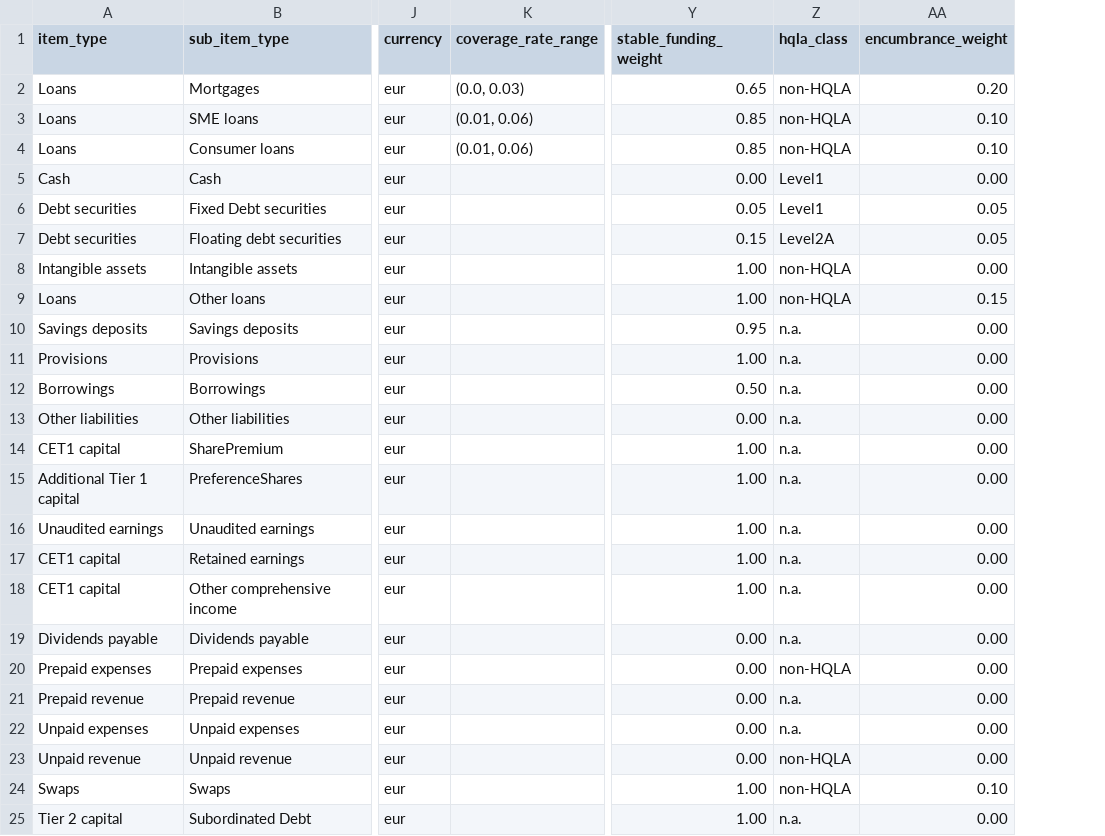
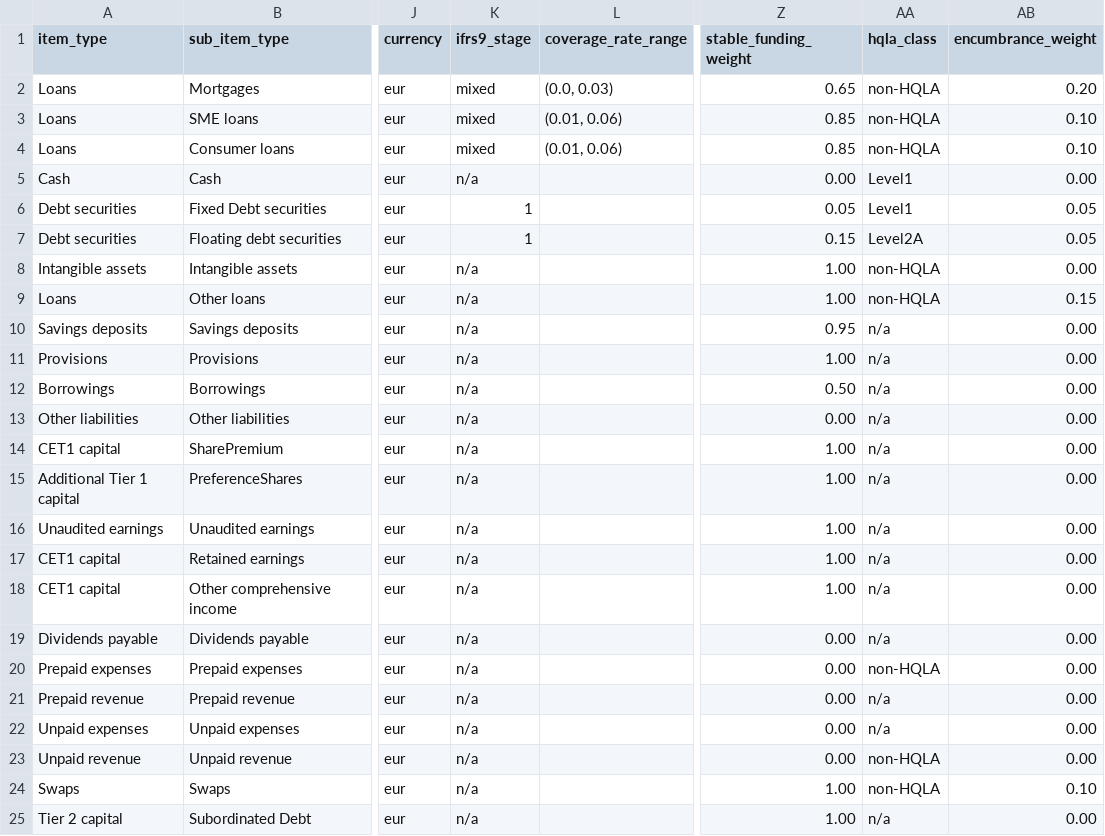
Before and after one commit to woutersolutions/BankProjections, a CSV file: src/examples/knab_bs.csv, drawn as a sheet; only a part is shown, gaps mark what is left out; addresses are those after the commit; the diff names each change by its address in the sheet, - before the commit and + after, or states it on an @@ line.

Commit message:
Add ifrs9 stage classification

```diff
--- a/src/examples/knab_bs.csv
+++ b/src/examples/knab_bs.csv
+column K (ifrs9_stage), rows 2-25: mixed | mixed | mixed | n/a | 1 | 1 | n/a | n/a | n/a | n/a | n/a | n/a | n/a | n/a | n/a | n/a | n/a | n/a | n/a | n/a | n/a | n/a | n/a | n/a
-AA10:AA19 (hqla_class): n.a.
+AA10:AA19 (hqla_class): n/a
-AA21:AA22 (hqla_class): n.a.
+AA21:AA22 (hqla_class): n/a
-AA25 (hqla_class): n.a.
+AA25 (hqla_class): n/a
```
Also changed, not shown: 4 other files.
